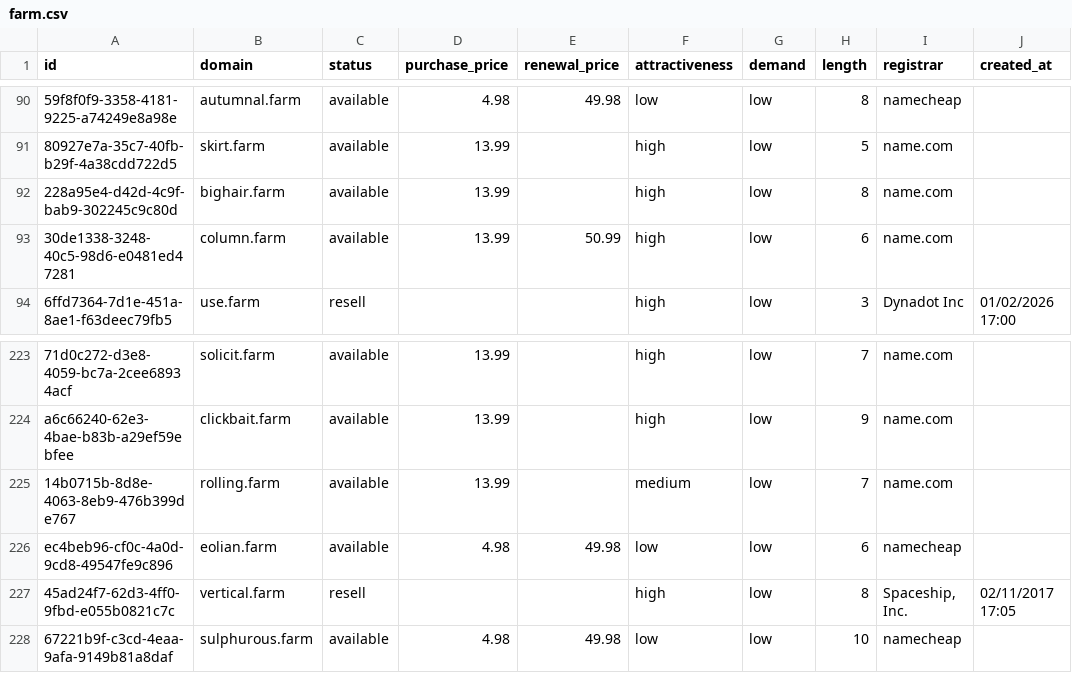
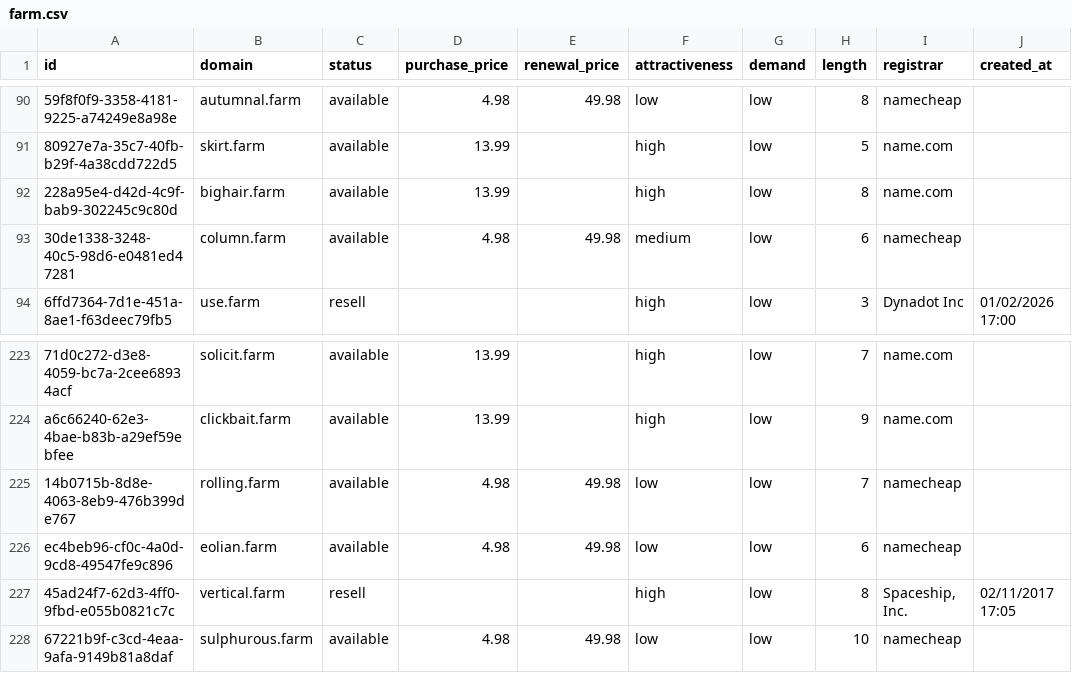
Before and after one commit to UniqueDomains/farm-oneword-domains, a CSV file: farm.csv, drawn as a sheet; only a part is shown, gaps mark what is left out; the diff names each change by its address in the sheet, - before the commit and + after, or states it on an @@ line.

Commit message:
Domains update

```diff
--- a/farm.csv
+++ b/farm.csv
-D93 (purchase_price): 13.99
+D93 (purchase_price): 4.98
-E93 (renewal_price): 50.99
+E93 (renewal_price): 49.98
-F93 (attractiveness): high
+F93 (attractiveness): medium
-I93 (registrar): name.com
+I93 (registrar): namecheap
-D225 (purchase_price): 13.99
+D225 (purchase_price): 4.98
-E225 (renewal_price): (empty)
+E225 (renewal_price): 49.98
-F225 (attractiveness): medium
+F225 (attractiveness): low
-I225 (registrar): name.com
+I225 (registrar): namecheap
```
Also changed, not shown: 4 other files.
